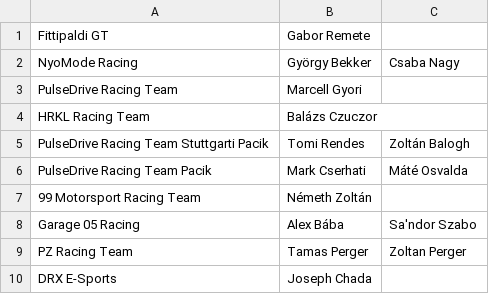
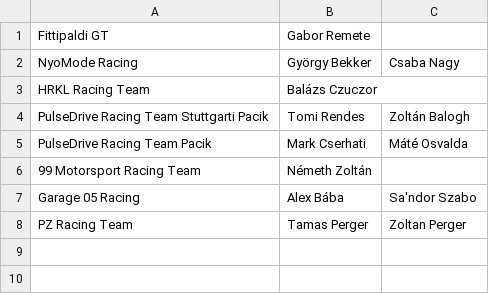
Before and after one commit to rajtvonal/season2, a CSV file: database/SM/csapatok.csv, drawn as a sheet.

```diff
--- a/database/SM/csapatok.csv
+++ b/database/SM/csapatok.csv
@@ -2,3 +2,2 @@ Fittipaldi GT,Gabor Remete
 NyoMode Racing,György Bekker,Csaba Nagy
-PulseDrive Racing Team,Marcell Gyori
 HRKL Racing Team,Balázs Czuczor
@@ -9,2 +8 @@ Garage 05 Racing,Alex Bába,Sa'ndor Szabo
 PZ Racing Team,Tamas Perger,Zoltan Perger
-DRX E-Sports,Joseph Chada
```
Also changed, not shown: 33 other files.
